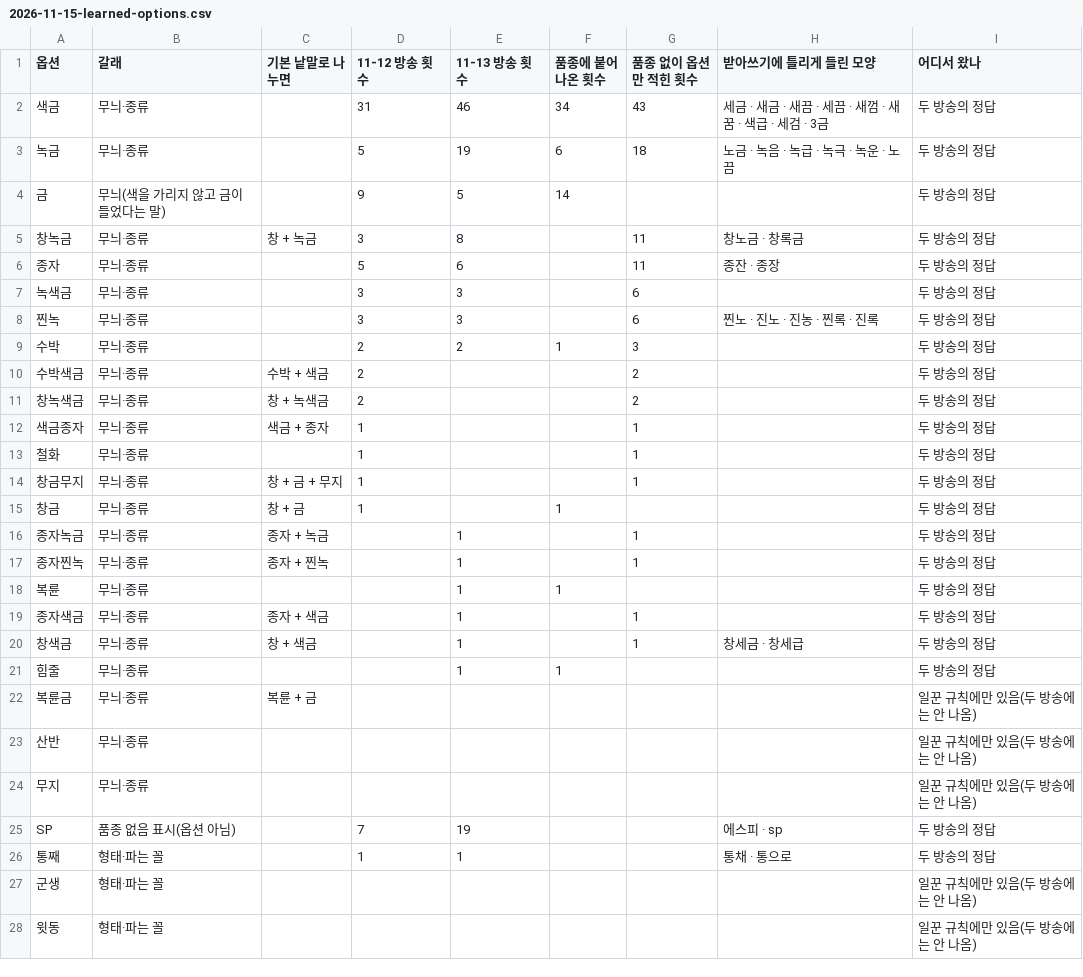
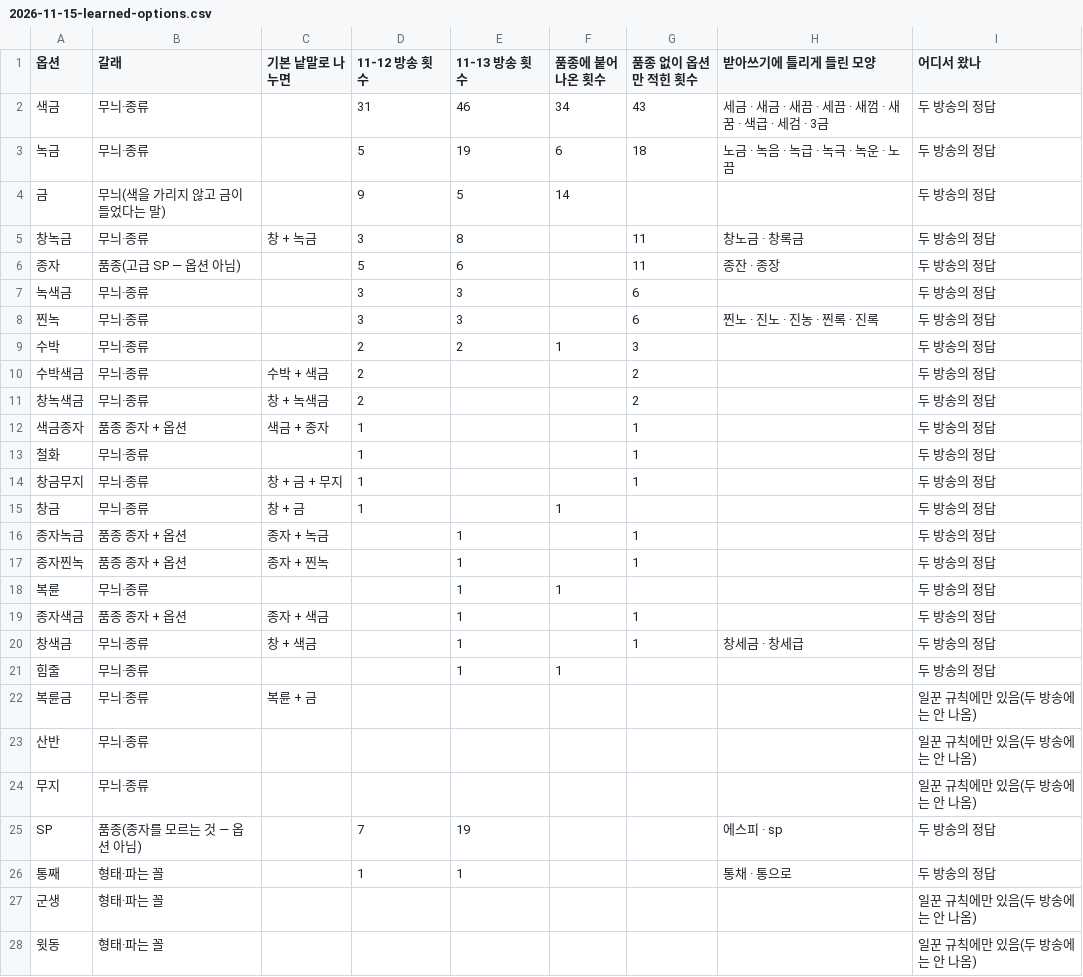
Before and after one commit to rlaehddus302/linve-genie, a CSV file: docs/retro/2026-11-15-learned-options.csv, drawn as a sheet; only a part is shown.

```diff
--- a/docs/retro/2026-11-15-learned-options.csv
+++ b/docs/retro/2026-11-15-learned-options.csv
@@ -5,3 +5,3 @@
 창녹금,무늬·종류,창 + 녹금,3,8,,11,창노금 · 창록금,두 방송의 정답
-종자,무늬·종류,,5,6,,11,종잔 · 종장,두 방송의 정답
+종자,품종(고급 SP — 옵션 아님),,5,6,,11,종잔 · 종장,두 방송의 정답
 녹색금,무늬·종류,,3,3,,6,,두 방송의 정답
@@ -11,3 +11,3 @@
 창녹색금,무늬·종류,창 + 녹색금,2,,,2,,두 방송의 정답
-색금종자,무늬·종류,색금 + 종자,1,,,1,,두 방송의 정답
+색금종자,품종 종자 + 옵션,색금 + 종자,1,,,1,,두 방송의 정답
 철화,무늬·종류,,1,,,1,,두 방송의 정답
@@ -15,6 +15,6 @@
 창금,무늬·종류,창 + 금,1,,1,,,두 방송의 정답
-종자녹금,무늬·종류,종자 + 녹금,,1,,1,,두 방송의 정답
-종자찐녹,무늬·종류,종자 + 찐녹,,1,,1,,두 방송의 정답
+종자녹금,품종 종자 + 옵션,종자 + 녹금,,1,,1,,두 방송의 정답
+종자찐녹,품종 종자 + 옵션,종자 + 찐녹,,1,,1,,두 방송의 정답
 복륜,무늬·종류,,,1,1,,,두 방송의 정답
-종자색금,무늬·종류,종자 + 색금,,1,,1,,두 방송의 정답
+종자색금,품종 종자 + 옵션,종자 + 색금,,1,,1,,두 방송의 정답
 창색금,무늬·종류,창 + 색금,,1,,1,창세금 · 창세급,두 방송의 정답
@@ -24,3 +24,3 @@
 무지,무늬·종류,,,,,,,일꾼 규칙에만 있음(두 방송에는 안 나옴)
-SP,품종 없음 표시(옵션 아님),,7,19,,,에스피 · sp,두 방송의 정답
+SP,품종(종자를 모르는 것 — 옵션 아님),,7,19,,,에스피 · sp,두 방송의 정답
 통째,형태·파는 꼴,,1,1,,,통채 · 통으로,두 방송의 정답
```
Also changed, not shown: docs/retro/2026-11-15-clean-removed.csv, docs/retro/2026-11-15-clean-varieties.csv, 5 other files.
